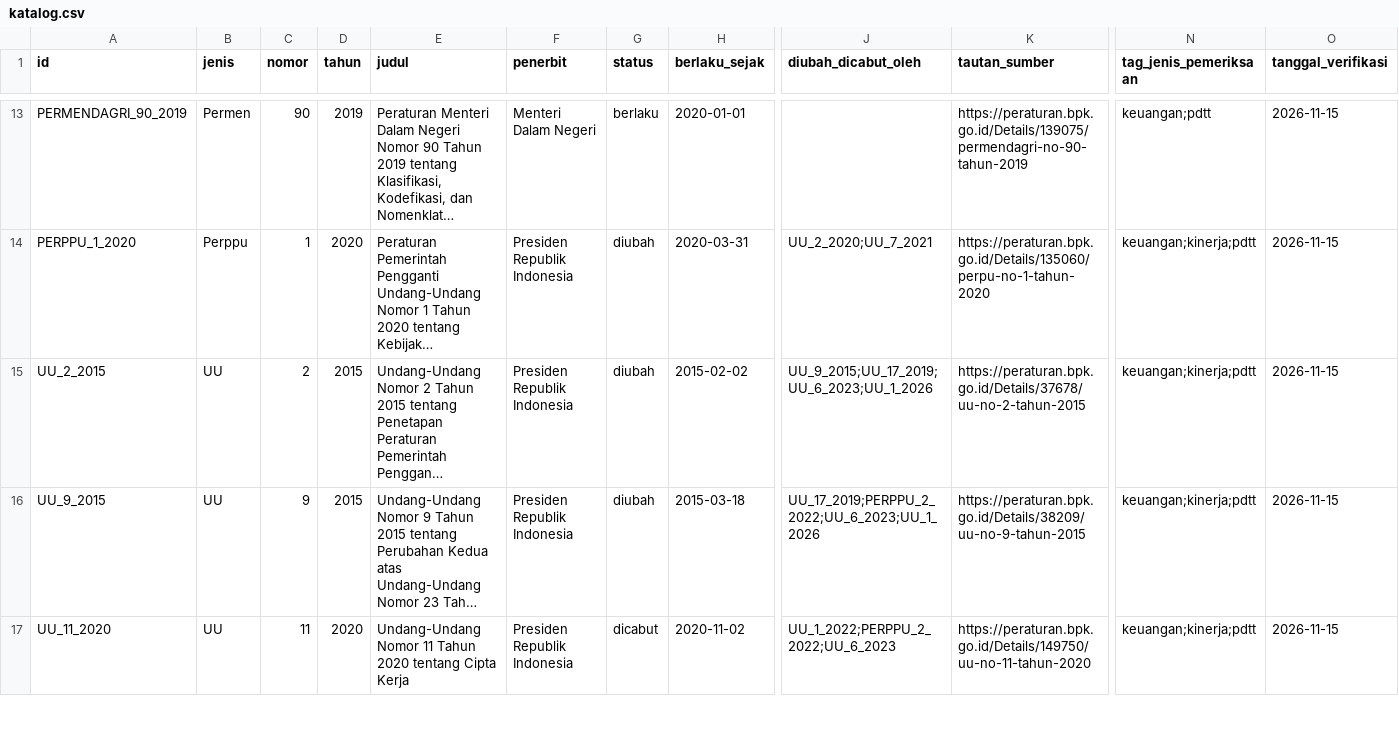
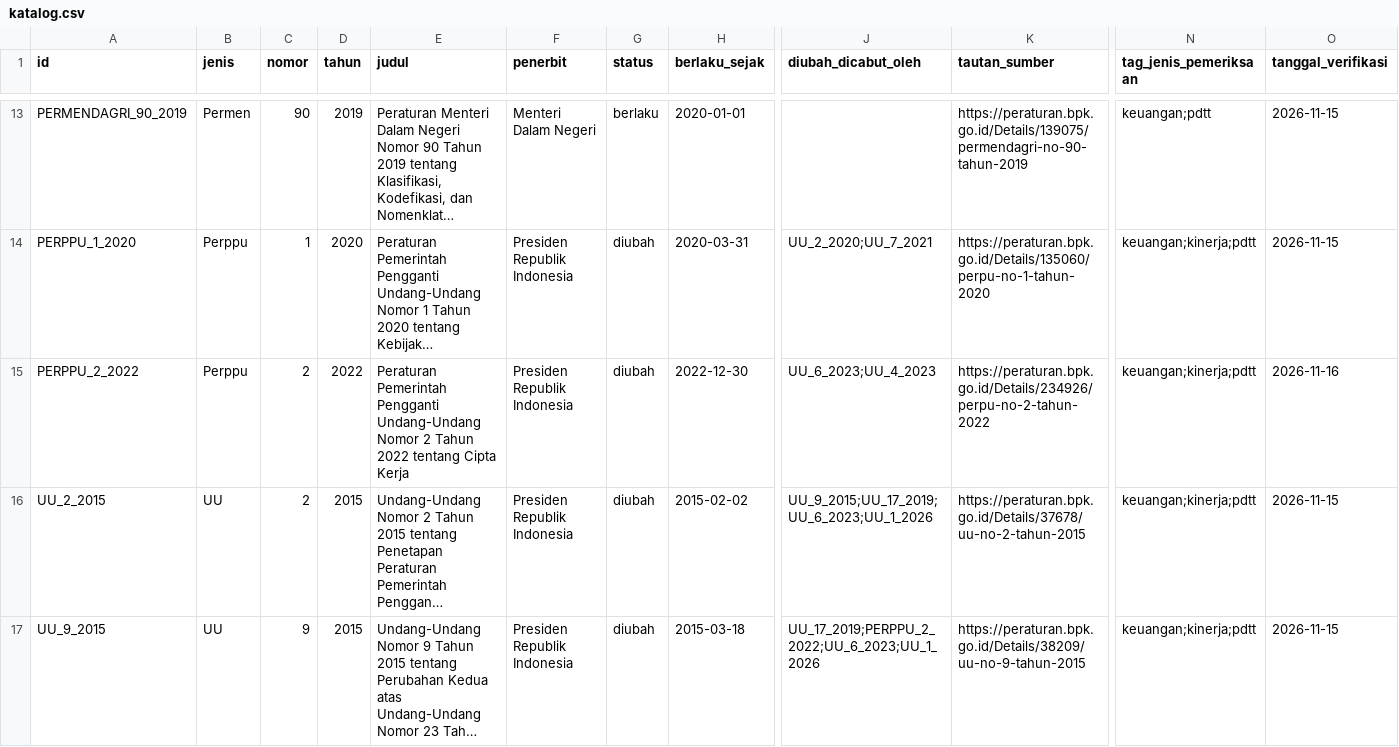
Before and after one commit to primaditra/korpus-pusat, a CSV file: katalog.csv, drawn as a sheet; only a part is shown, gaps mark what is left out; the shorter side is filled out with more unchanged rows; long unchanged cells end in …; rows hold the shown columns only; the diff names each change by its address in the sheet, - before the commit and + after, or states it on an @@ line.

```diff
--- a/katalog.csv
+++ b/katalog.csv
+row 15: PERPPU_2_2022 | Perppu | 2 | 2022 | Peraturan Pemerintah Pengganti Undang-Undang Nomor 2 Tahun 2022 tentang Cipta Kerja | Presiden Republik Indonesia | diubah | 2022-12-30 | UU_6_2023;UU_4_2023 | https://peraturan.bpk.go.id/Details/234926/perpu-no-2-tahun-2022 | keuangan;kinerja;pdtt | 2026-11-16
```
Also changed, not shown: 1 other file.
